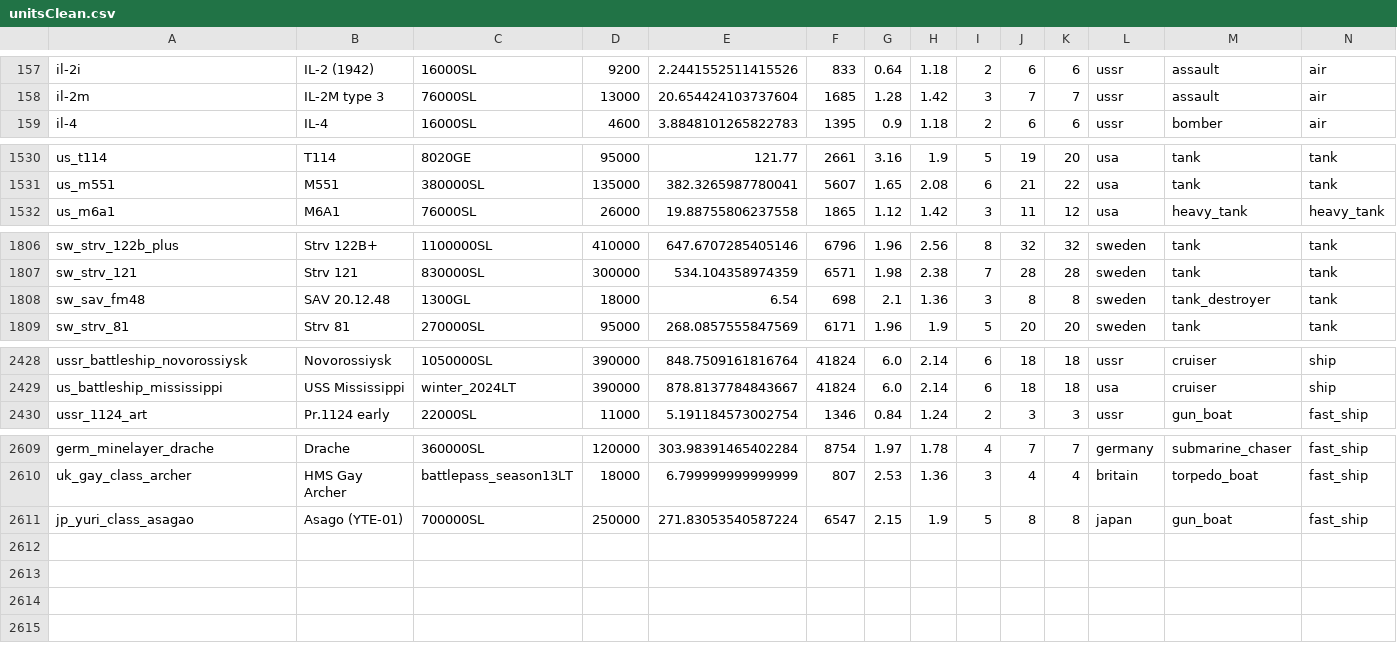
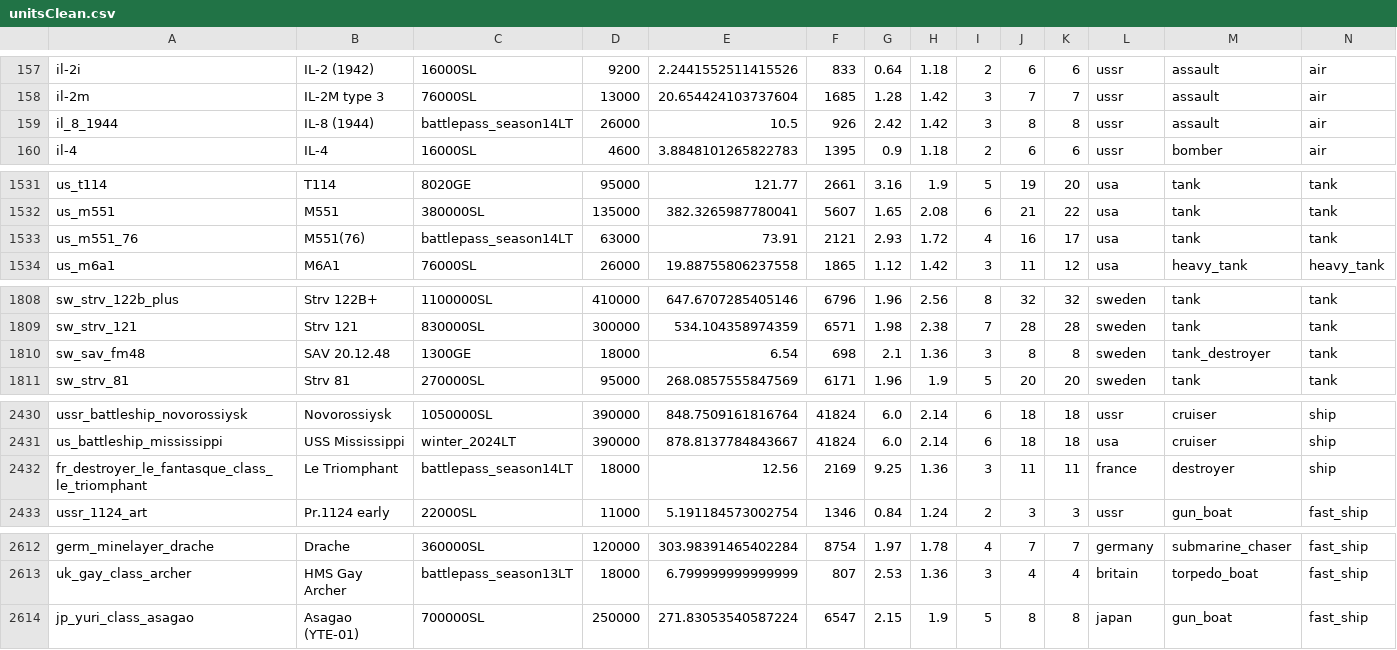
Before and after one commit to R11G/R11G.github.io, a CSV file: clicker/unitsClean.csv, drawn as a sheet; only a part is shown, gaps mark what is left out.

Commit message:
2.33.0.79

```diff
--- a/clicker/unitsClean.csv
+++ b/clicker/unitsClean.csv
@@ -158,2 +158,3 @@ il-2i;IL-2 (1942);16000SL;9200;2.2441552511415526;833;0.64;1.18;2;6;6;ussr;assau
 il-2m;IL-2M type 3;76000SL;13000;20.654424103737604;1685;1.28;1.42;3;7;7;ussr;assault;air
+il_8_1944;IL-8 (1944);battlepass_season14LT;26000;10.5;926;2.42;1.42;3;8;8;ussr;assault;air
 il-4;IL-4;16000SL;4600;3.8848101265822783;1395;0.9;1.18;2;6;6;ussr;bomber;air
@@ -1531,2 +1532,3 @@ us_t114;T114;8020GE;95000;121.77;2661;3.16;1.9;5;19;20;usa;tank;tank
 us_m551;M551;380000SL;135000;382.3265987780041;5607;1.65;2.08;6;21;22;usa;tank;tank
+us_m551_76;M551(76);battlepass_season14LT;63000;73.91;2121;2.93;1.72;4;16;17;usa;tank;tank
 us_m6a1;M6A1;76000SL;26000;19.88755806237558;1865;1.12;1.42;3;11;12;usa;heavy_tank;heavy_tank
@@ -1807,3 +1809,3 @@ sw_strv_122b_plus;Strv 122B+;1100000SL;410000;647.6707285405146;6796;1.96;2.56;8
 sw_strv_121;Strv 121;830000SL;300000;534.104358974359;6571;1.98;2.38;7;28;28;sweden;tank;tank
-sw_sav_fm48;SAV 20.12.48;1300GL;18000;6.54;698;2.1;1.36;3;8;8;sweden;tank_destroyer;tank
+sw_sav_fm48;SAV 20.12.48;1300GE;18000;6.54;698;2.1;1.36;3;8;8;sweden;tank_destroyer;tank
 sw_strv_81;Strv 81;270000SL;95000;268.0857555847569;6171;1.96;1.9;5;20;20;sweden;tank;tank
@@ -2429,2 +2431,3 @@ ussr_battleship_novorossiysk;Novorossiysk;1050000SL;390000;848.7509161816764;418
 us_battleship_mississippi;USS Mississippi;winter_2024LT;390000;878.8137784843667;41824;6.0;2.14;6;18;18;usa;cruiser;ship
+fr_destroyer_le_fantasque_class_le_triomphant;Le Triomphant;battlepass_season14LT;18000;12.56;2169;9.25;1.36;3;11;11;france;destroyer;ship
 ussr_1124_art;Pr.1124 early;22000SL;11000;5.191184573002754;1346;0.84;1.24;2;3;3;ussr;gun_boat;fast_ship
@@ -2610,2 +2613,2 @@ germ_minelayer_drache;Drache;360000SL;120000;303.98391465402284;8754;1.97;1.78;4
 uk_gay_class_archer;HMS Gay Archer;battlepass_season13LT;18000;6.799999999999999;807;2.53;1.36;3;4;4;britain;torpedo_boat;fast_ship
-jp_yuri_class_asagao;Asago (YTE-01);700000SL;250000;271.83053540587224;6547;2.15;1.9;5;8;8;japan;gun_boat;fast_ship
+jp_yuri_class_asagao;Asagao (YTE-01);700000SL;250000;271.83053540587224;6547;2.15;1.9;5;8;8;japan;gun_boat;fast_ship
```
